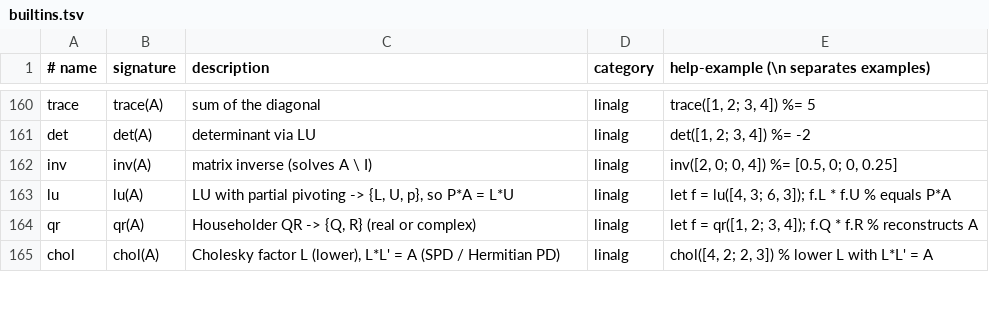
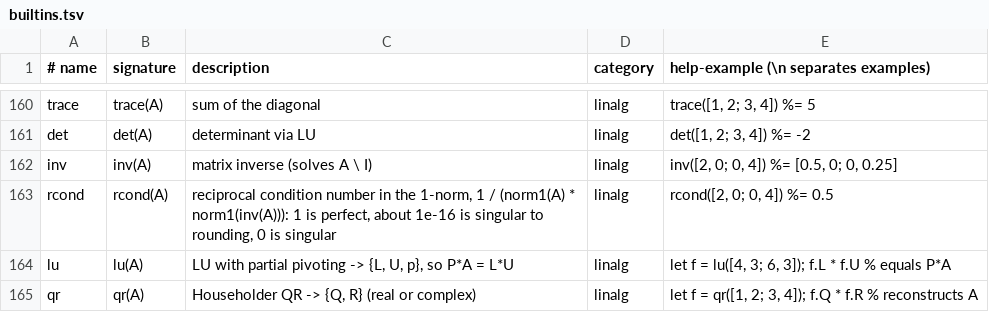
Before and after one commit to micomrkaic/cozy, a TSV file: doc/builtins.tsv, drawn as a sheet; only a part is shown, gaps mark what is left out; the shorter side is filled out with more unchanged rows; the diff names each change by its address in the sheet, - before the commit and + after, or states it on an @@ line.

```diff
--- a/doc/builtins.tsv
+++ b/doc/builtins.tsv
+row 163: rcond | rcond(A) | reciprocal condition number in the 1-norm, 1 / (norm1(A) * norm1(inv(A))): 1 is perfect, about 1e-16 is singular to rounding, 0 is singular | linalg | rcond([2, 0; 0, 4]) %= 0.5
```
Also changed, not shown: 18 other files.
